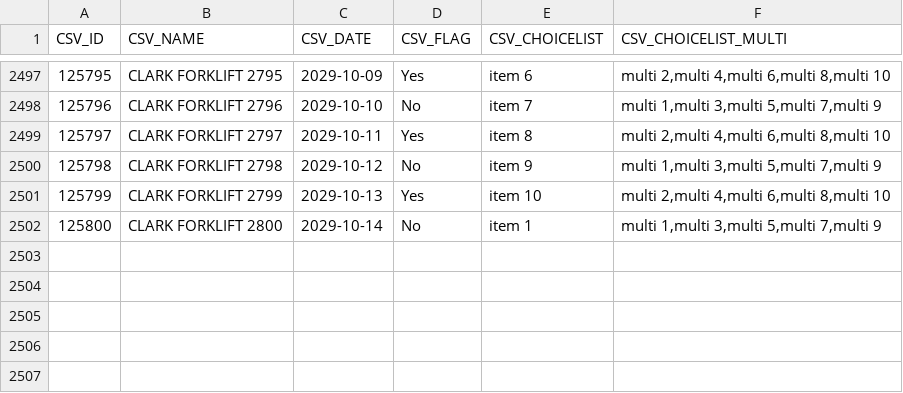
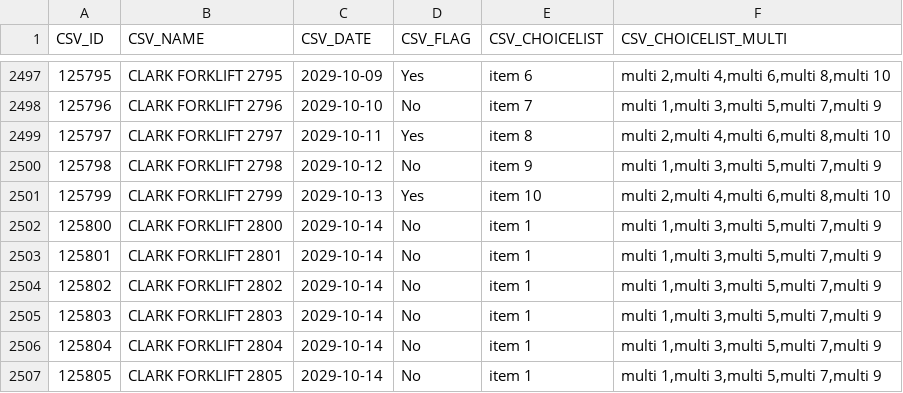
Before and after one commit to icolaes/csv, a CSV file: csv_111.csv, drawn as a sheet; only a part is shown, gaps mark what is left out; the diff names each change by its address in the sheet, - before the commit and + after, or states it on an @@ line.

Commit message:
Update csv_111.csv

```diff
--- a/csv_111.csv
+++ b/csv_111.csv
+row 2503: 125801 | CLARK FORKLIFT 2801 | 2029-10-14 | No | item 1 | multi 1,multi 3,multi 5,multi 7,multi 9
+row 2504: 125802 | CLARK FORKLIFT 2802 | 2029-10-14 | No | item 1 | multi 1,multi 3,multi 5,multi 7,multi 9
+row 2505: 125803 | CLARK FORKLIFT 2803 | 2029-10-14 | No | item 1 | multi 1,multi 3,multi 5,multi 7,multi 9
+row 2506: 125804 | CLARK FORKLIFT 2804 | 2029-10-14 | No | item 1 | multi 1,multi 3,multi 5,multi 7,multi 9
+row 2507: 125805 | CLARK FORKLIFT 2805 | 2029-10-14 | No | item 1 | multi 1,multi 3,multi 5,multi 7,multi 9
```
